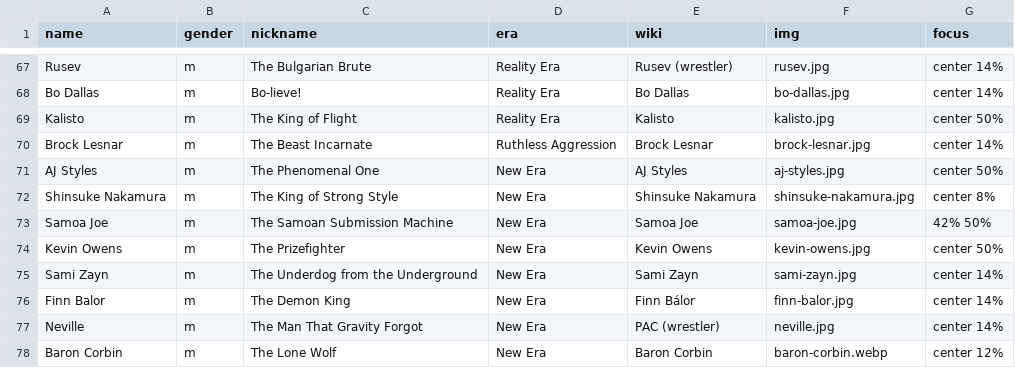
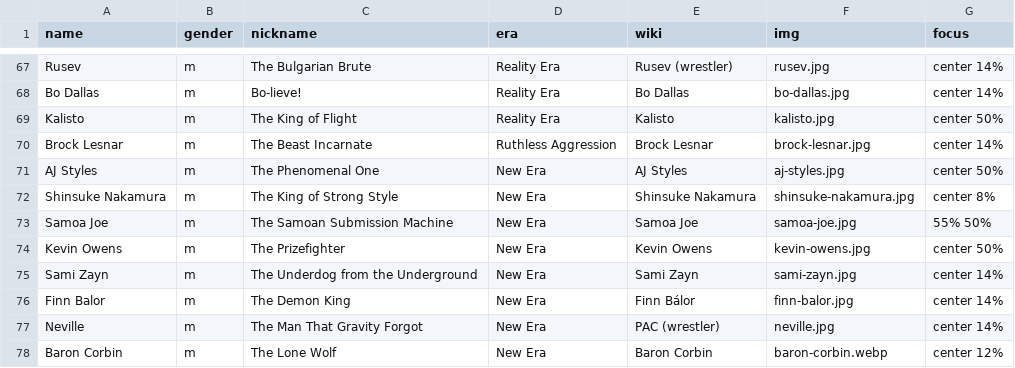
Before and after one commit to Roserub/wwe-face-off, a CSV file: roster.csv, drawn as a sheet; only a part is shown, gaps mark what is left out.

```diff
--- a/roster.csv
+++ b/roster.csv
@@ -72,3 +72,3 @@ AJ Styles,m,The Phenomenal One,New Era,AJ Styles,aj-styles.jpg,center 50%
 Shinsuke Nakamura,m,The King of Strong Style,New Era,Shinsuke Nakamura,shinsuke-nakamura.jpg,center 8%
-Samoa Joe,m,The Samoan Submission Machine,New Era,Samoa Joe,samoa-joe.jpg,42% 50%
+Samoa Joe,m,The Samoan Submission Machine,New Era,Samoa Joe,samoa-joe.jpg,55% 50%
 Kevin Owens,m,The Prizefighter,New Era,Kevin Owens,kevin-owens.jpg,center 50%
```
Also changed, not shown: 3 other files.
